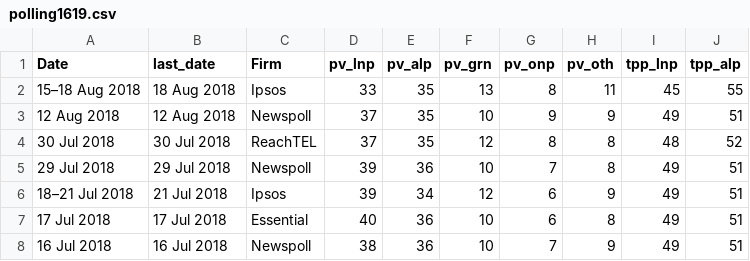
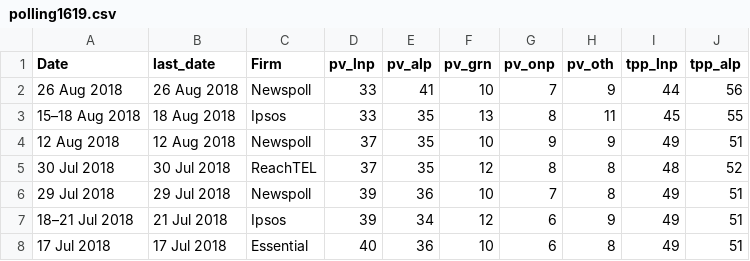
Before and after one commit to metacoretechs/wikipedia-aus-poll-charts, a CSV file: polling1619.csv, drawn as a sheet; only a part is shown; the shorter side is filled out with more unchanged rows; the diff names each change by its address in the sheet, - before the commit and + after, or states it on an @@ line.

Commit message:
26 August Newspoll

```diff
--- a/polling1619.csv
+++ b/polling1619.csv
+row 2: 26 Aug 2018 | 26 Aug 2018 | Newspoll | 33 | 41 | 10 | 7 | 9 | 44 | 56
```
